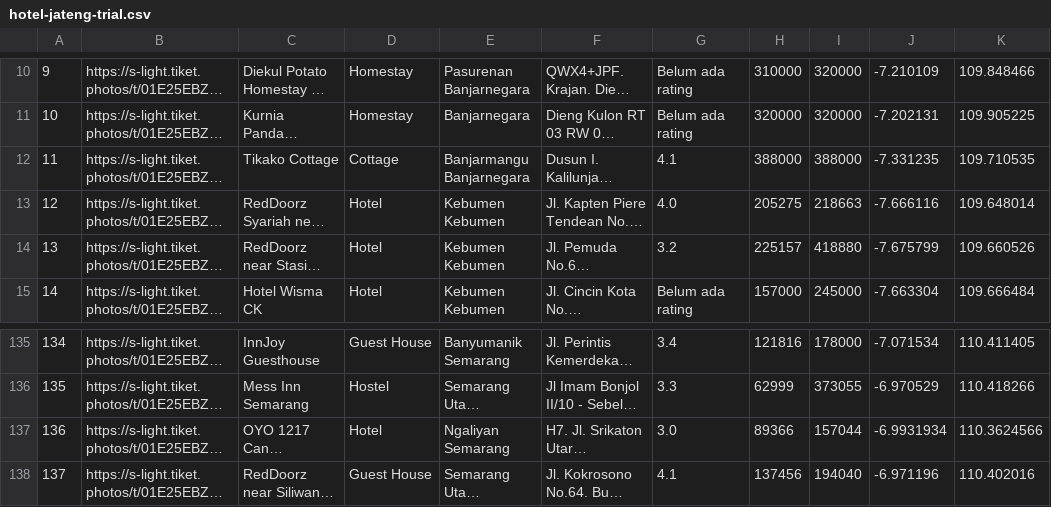
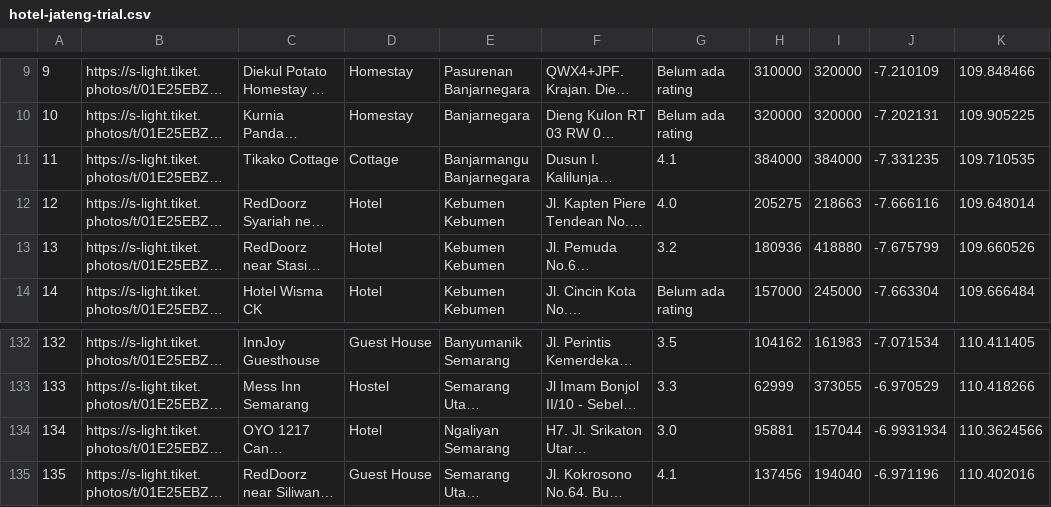
Before and after one commit to mister-riduro/datasets-final-project, a CSV file: Scrap_Hotel/hotel-jateng-trial.csv, drawn as a sheet; only a part is shown, gaps mark what is left out; long unchanged cells end in …; addresses are those after the commit; the diff covers the shown part only; the diff names each change by its address in the sheet, - before the commit and + after, or states it on an @@ line.

```diff
--- a/Scrap_Hotel/hotel-jateng-trial.csv
+++ b/Scrap_Hotel/hotel-jateng-trial.csv
-H11: 388000
+H11: 384000
-I11: 388000
+I11: 384000
-H13: 225157
+H13: 180936
@@ column A renumbered from row 62 down @@
-G132: 3.4
+G132: 3.5
-H132: 121816
+H132: 104162
-I132: 178000
+I132: 161983
-H134: 89366
+H134: 95881
```
Also changed, not shown: 3 removed rows and 44 edited cells elsewhere in this file, 5 other files.
